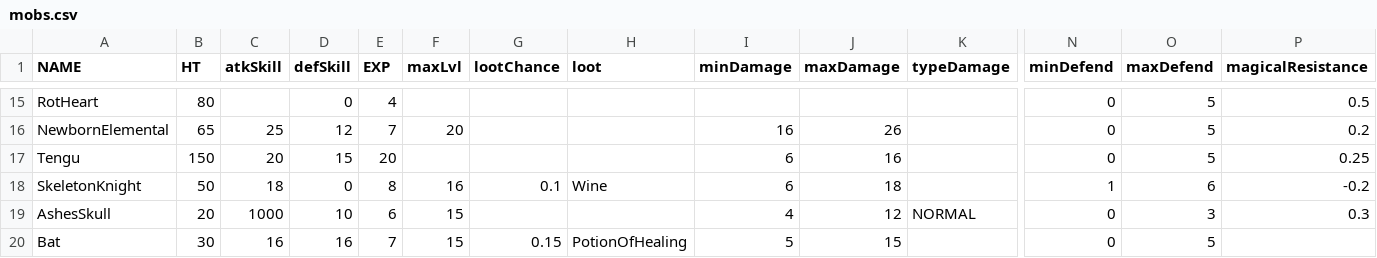
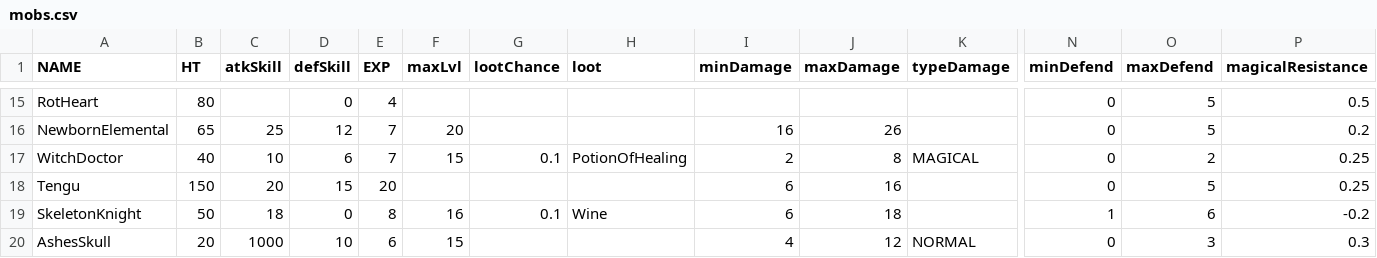
Before and after one commit to egoal/darkest-pixel-dungeon, a CSV file: core/src/main/assets/data/mobs.csv, drawn as a sheet; only a part is shown, gaps mark what is left out; the shorter side is filled out with more unchanged rows; rows hold the shown columns only; the diff names each change by its address in the sheet, - before the commit and + after, or states it on an @@ line.

Commit message:
0.5.0 bug fix, lowheathregen buffed, add witchdoctor.

```diff
--- a/core/src/main/assets/data/mobs.csv
+++ b/core/src/main/assets/data/mobs.csv
+row 17: WitchDoctor | 40 | 10 | 6 | 7 | 15 | 0.1 | PotionOfHealing | 2 | 8 | MAGICAL | 0 | 2 | 0.25
```
Also changed, not shown: 26 other files.
